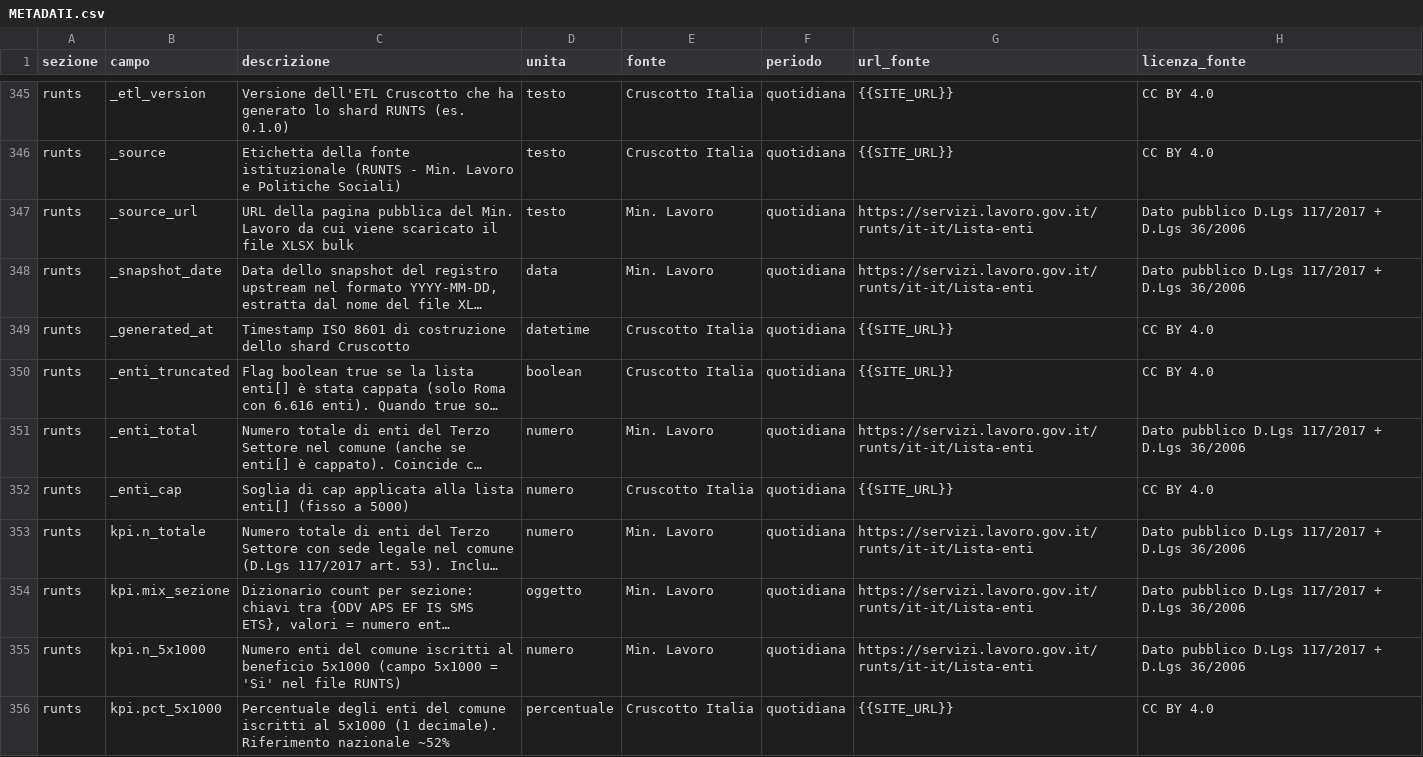
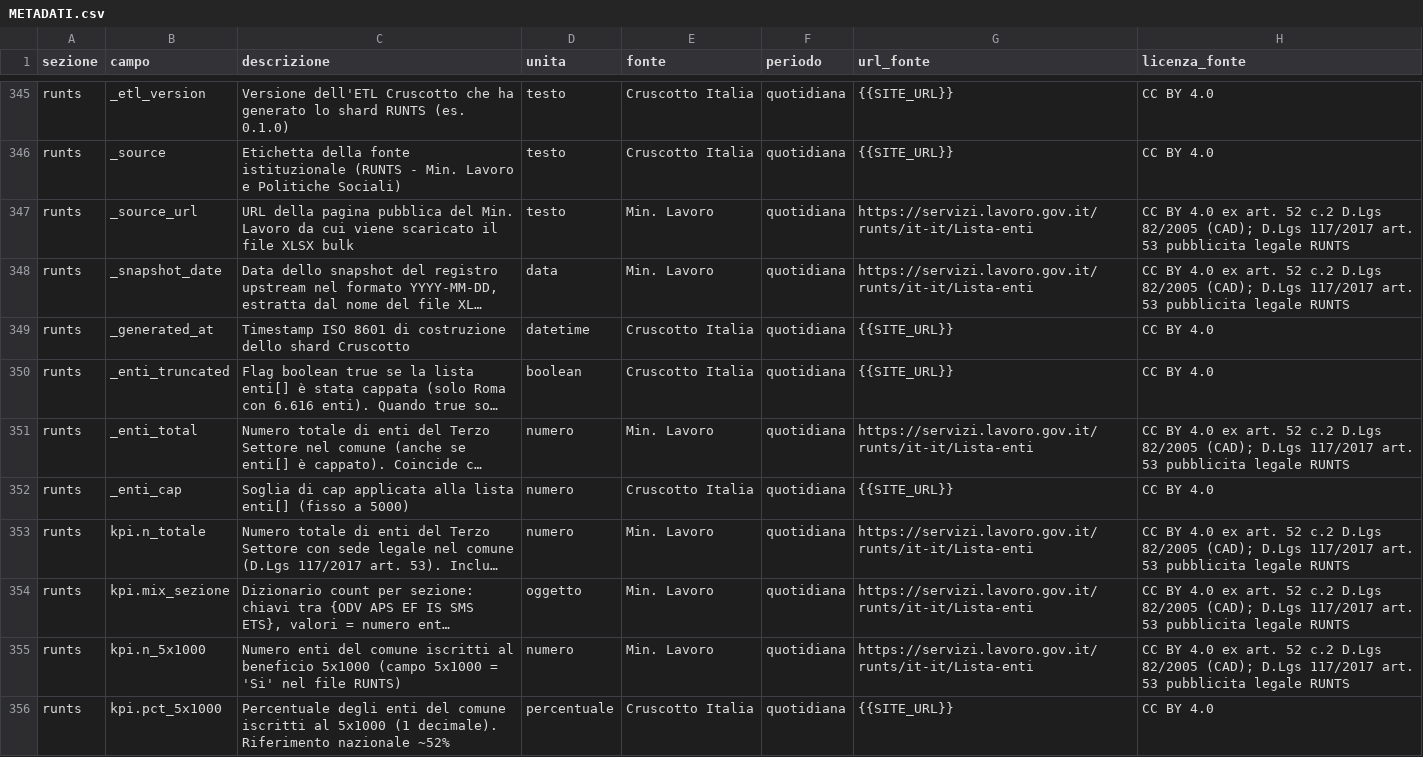
Before and after one commit to AgID/cruscotto-italia, a CSV file: frontend/METADATI.csv, drawn as a sheet; only a part is shown, gaps mark what is left out; long unchanged cells end in …; the diff covers the shown part only; the diff names each change by its address in the sheet, - before the commit and + after, or states it on an @@ line.

Commit message:
fix(license): correggo licenza RUNTS - allineamento da piersoft
Cherry-pick da piersoft commit c44514e (ex 8e6a612).

Sostituito riferimento errato a D.Lgs 36/2006 (PSI 1.0 ABROGATO) con
la corretta cornice giuridica CAD:

  CC BY 4.0 ex art. 52 c.2 D.Lgs 82/2005 (CAD)
  - open data di default delle PA;
  dato pubblicato ai sensi del D.Lgs 117/2017 art. 53

Allineato al pattern PUN/AGCOM gia' in uso.

Aggiunto inoltre il rendering esplicito della licenza nella tab RUNTS
frontend (era assente, pattern pun riga 4666 e agcom riga 4855).

11 file modificati (24 occorrenze sostituite):
- etl/sources/runts.py (docstring)
- worker/src/tools/mcp_info.ts (license field)
- worker/src/tools/comune_dashboard.ts (docstring)
- worker/src/http.ts (tool-row)
- frontend/index.html (badge + paragrafo)
- frontend/about.html (cella tabella)
- frontend/comune.html (2 branches renderRuntsTab + README ZIP)
- frontend/LICENSE.txt (blocco voce)
- frontend/METADATI.csv (16 righe)
- README.md (estensione riga CC BY 4.0 CAD)
- docs/skills/cruscotto-italia-workflow-v1.6.0.zip (rebuild)

Worker da redeployare; skill ZIP da ri-uploadare su R2.

```diff
--- a/frontend/METADATI.csv
+++ b/frontend/METADATI.csv
-H347:H348 (licenza_fonte): Dato pubblico D.Lgs 117/2017 + D.Lgs 36/2006
+H347:H348 (licenza_fonte): CC BY 4.0 ex art. 52 c.2 D.Lgs 82/2005 (CAD); D.Lgs 117/2017 art. 53 pubblicita legale RUNTS
-H351 (licenza_fonte): Dato pubblico D.Lgs 117/2017 + D.Lgs 36/2006
+H351 (licenza_fonte): CC BY 4.0 ex art. 52 c.2 D.Lgs 82/2005 (CAD); D.Lgs 117/2017 art. 53 pubblicita legale RUNTS
-H353:H355 (licenza_fonte): Dato pubblico D.Lgs 117/2017 + D.Lgs 36/2006
+H353:H355 (licenza_fonte): CC BY 4.0 ex art. 52 c.2 D.Lgs 82/2005 (CAD); D.Lgs 117/2017 art. 53 pubblicita legale RUNTS
```
Also changed, not shown: 10 edited cells elsewhere in this file, 10 other files.
